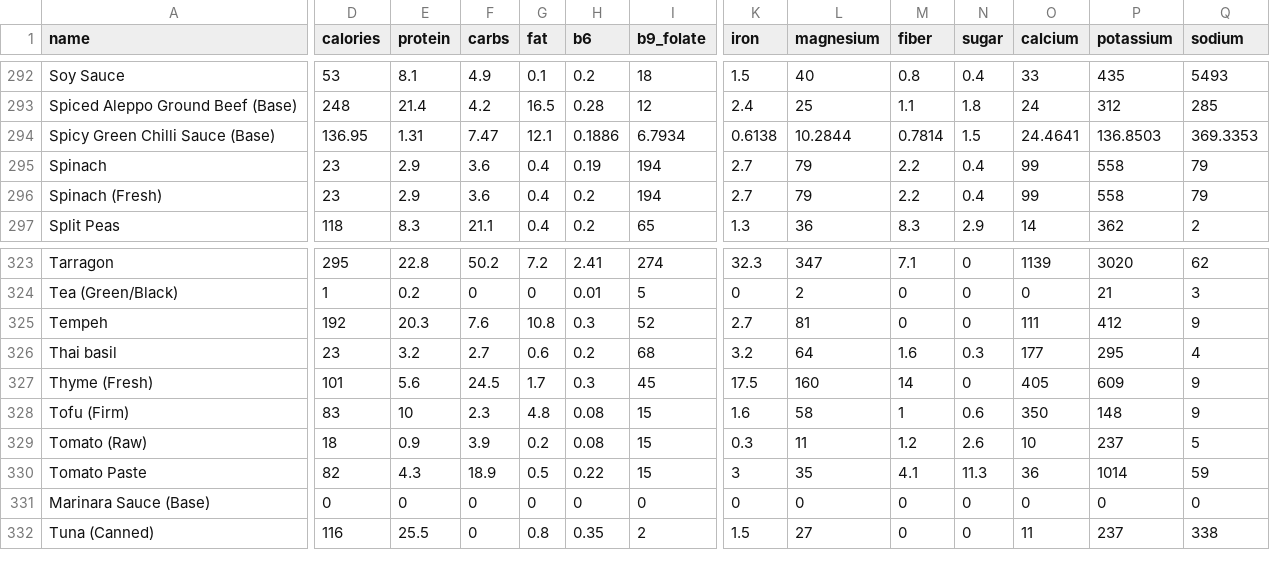
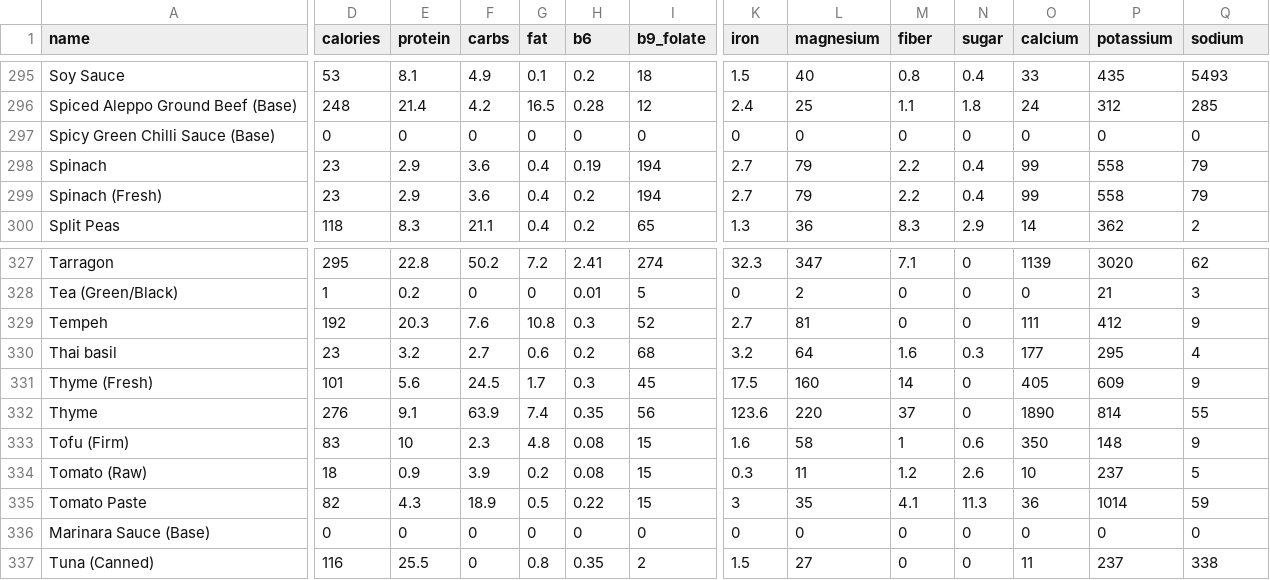
Before and after one commit to nasreenhsaif-eng/meal-craft, a CSV file: database/data/menu/ingredients.csv, drawn as a sheet; only a part is shown, gaps mark what is left out; addresses are those after the commit; rows hold the shown columns only; the diff covers the shown part only; the diff names each change by its address in the sheet, - before the commit and + after, or states it on an @@ line.

```diff
--- a/database/data/menu/ingredients.csv
+++ b/database/data/menu/ingredients.csv
-D297 (calories): 136.95
+D297 (calories): 0
-E297 (protein): 1.31
+E297 (protein): 0
-F297 (carbs): 7.47
+F297 (carbs): 0
-G297 (fat): 12.1
+G297 (fat): 0
-H297 (b6): 0.1886
+H297 (b6): 0
-I297 (b9_folate): 6.7934
+I297 (b9_folate): 0
-K297 (iron): 0.6138
+K297 (iron): 0
-L297 (magnesium): 10.2844
+L297 (magnesium): 0
-M297 (fiber): 0.7814
+M297 (fiber): 0
-N297 (sugar): 1.5
+N297 (sugar): 0
-O297 (calcium): 24.4641
+O297 (calcium): 0
-P297 (potassium): 136.8503
+P297 (potassium): 0
-Q297 (sodium): 369.3353
+Q297 (sodium): 0
+row 332: Thyme | 276 | 9.1 | 63.9 | 7.4 | 0.35 | 56 | 123.6 | 220 | 37 | 0 | 1890 | 814 | 55
```
Also changed, not shown: 5 added rows and 9 edited cells elsewhere in this file, database/data/menu/meals.csv, 3 other files.
